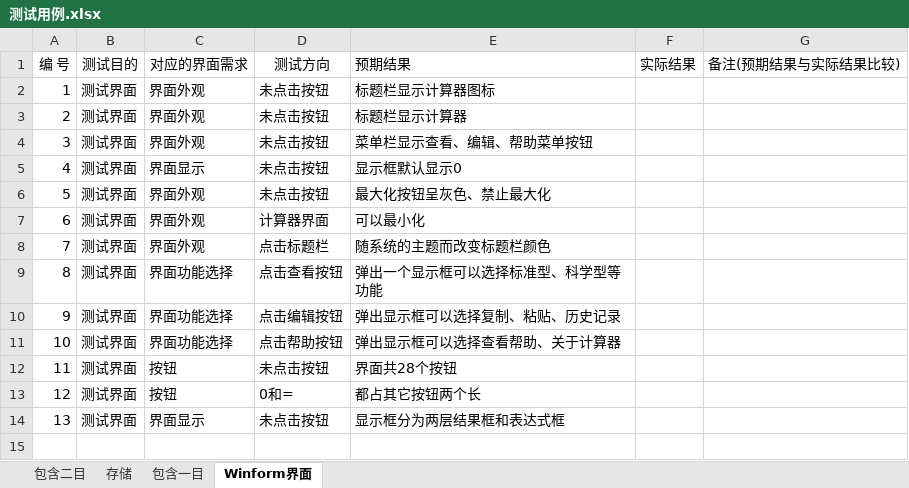
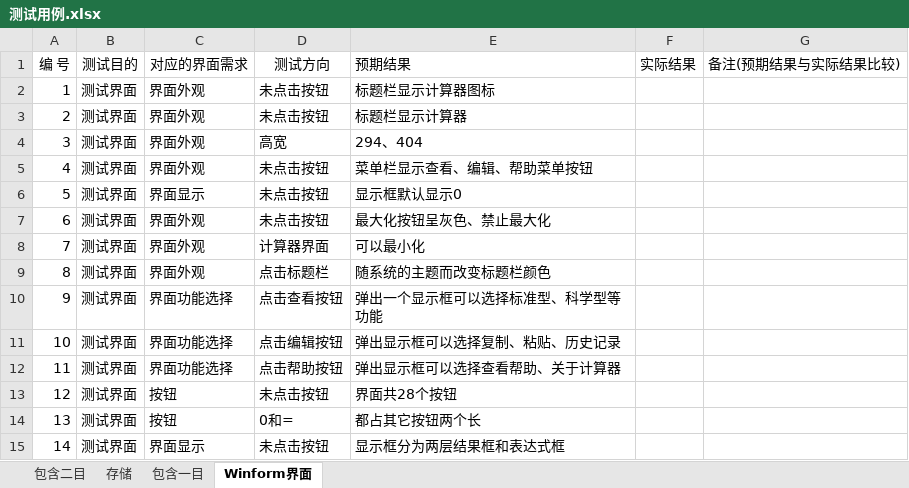
Before and after one commit to ProgrammerAlliance/The-source-of-life, an Excel workbook: 02.设计/测试用例.xlsx, sheet Winform界面, drawn as a sheet; values as stored, in another font and other column widths than the file's, no borders; addresses are those after the commit; the diff names each change by its address in the sheet, - before the commit and + after, or states it on an @@ line.

Commit message:
更新

```diff
--- a/02.设计/测试用例.xlsx (sheet Winform界面)
+++ b/02.设计/测试用例.xlsx (sheet Winform界面)
+row 4: 3 | 测试界面 | 界面外观 | 高宽 | 294、404
@@ column A (编 号) renumbered from row 5 down @@
```
